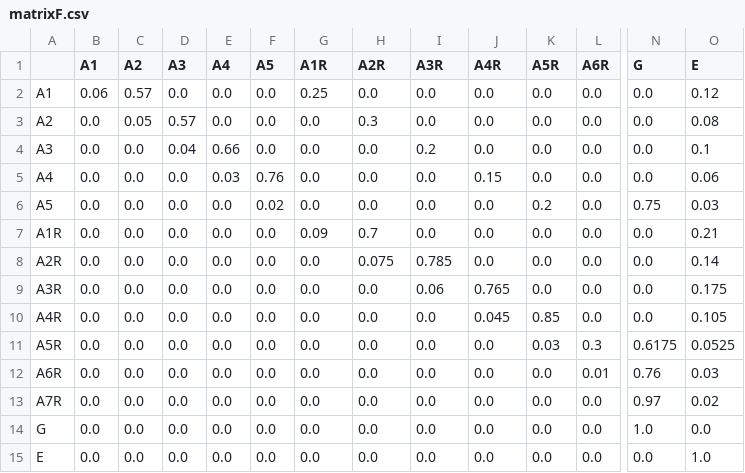
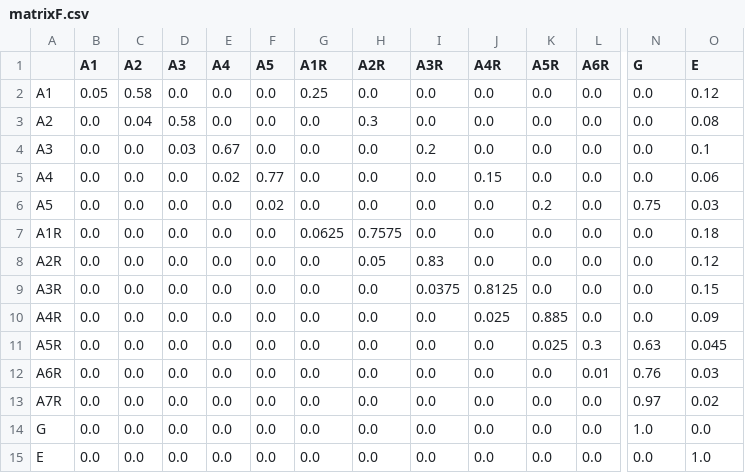
Before and after one commit to JulianaFerreira/educacao, a CSV file: matrix/matrixF.csv, drawn as a sheet; only a part is shown, gaps mark what is left out; the diff names each change by its address in the sheet, - before the commit and + after, or states it on an @@ line.

```diff
--- a/matrix/matrixF.csv
+++ b/matrix/matrixF.csv
-B2 (A1): 0.06
+B2 (A1): 0.05
-C2 (A2): 0.57
+C2 (A2): 0.58
-C3 (A2): 0.05
+C3 (A2): 0.04
-D3 (A3): 0.57
+D3 (A3): 0.58
-D4 (A3): 0.04
+D4 (A3): 0.03
-E4 (A4): 0.66
+E4 (A4): 0.67
-E5 (A4): 0.03
+E5 (A4): 0.02
-F5 (A5): 0.76
+F5 (A5): 0.77
-G7 (A1R): 0.09
+G7 (A1R): 0.0625
-H7 (A2R): 0.7
+H7 (A2R): 0.7575
-O7 (E): 0.21
+O7 (E): 0.18
-H8 (A2R): 0.075
+H8 (A2R): 0.05
-I8 (A3R): 0.785
+I8 (A3R): 0.83
-O8 (E): 0.14
+O8 (E): 0.12
-I9 (A3R): 0.06
+I9 (A3R): 0.0375
-J9 (A4R): 0.765
+J9 (A4R): 0.8125
-O9 (E): 0.175
+O9 (E): 0.15
-J10 (A4R): 0.045
+J10 (A4R): 0.025
-K10 (A5R): 0.85
+K10 (A5R): 0.885
-O10 (E): 0.105
+O10 (E): 0.09
-K11 (A5R): 0.03
+K11 (A5R): 0.025
-N11 (G): 0.6175
+N11 (G): 0.63
-O11 (E): 0.0525
+O11 (E): 0.045
```
Also changed, not shown: matrix/matrixM.csv, 7 other files.
